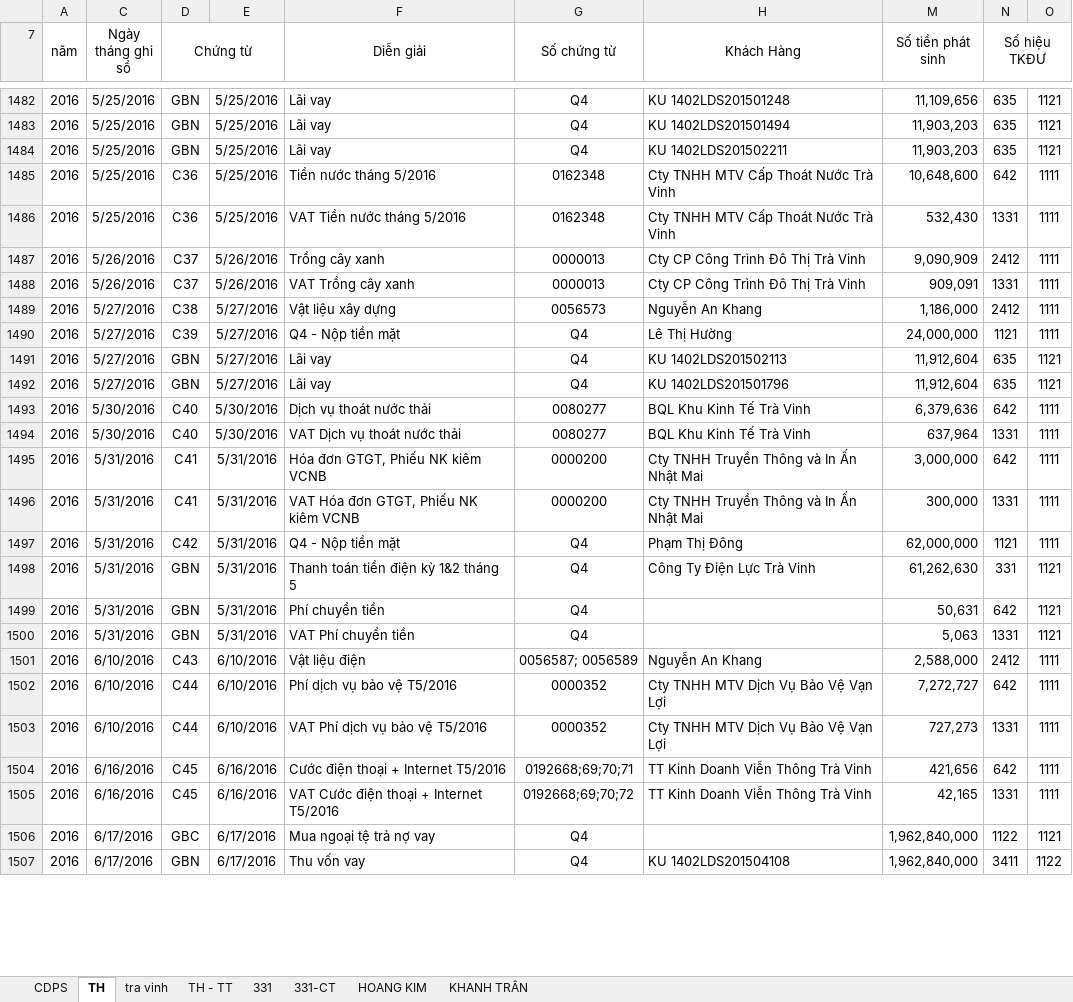
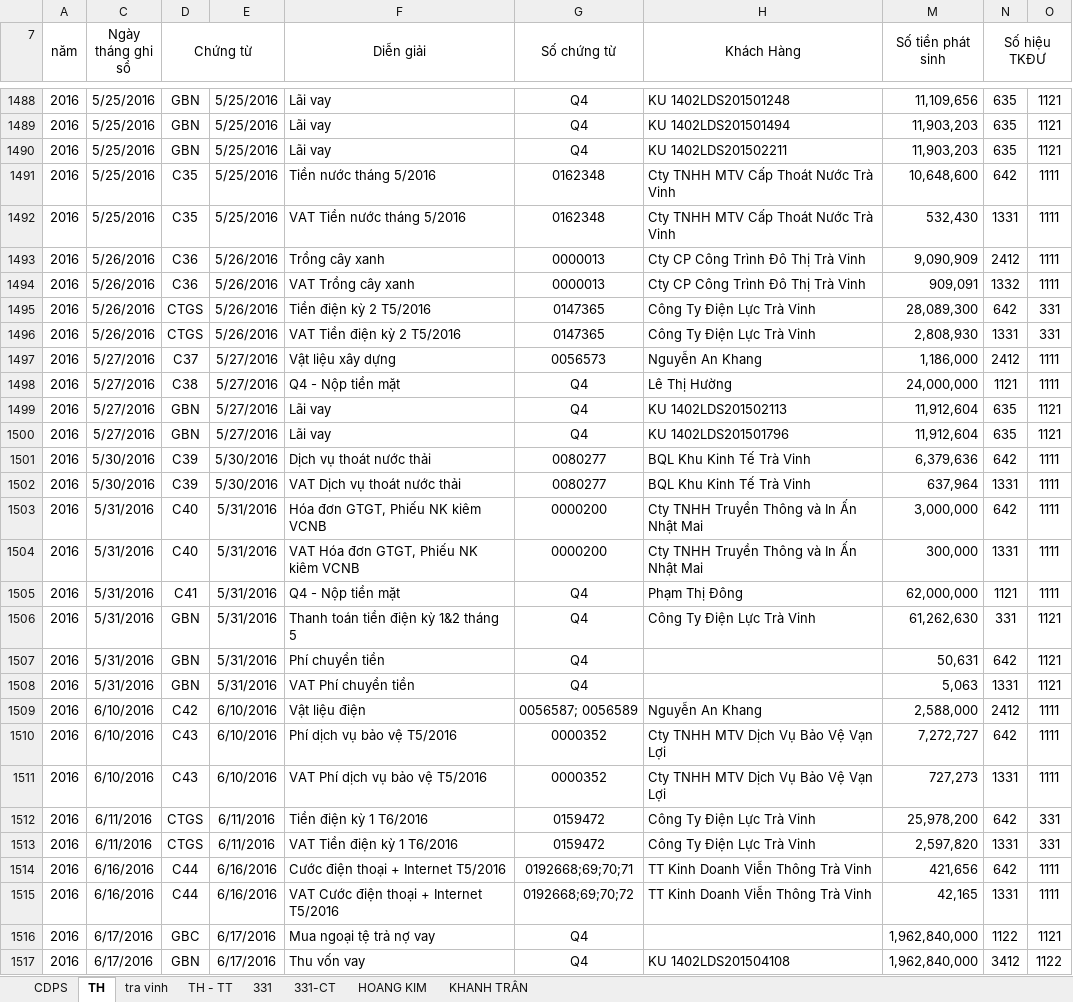
Before and after one commit to vuphuong11/AN-LAC-TV, an Excel workbook: SO SACH/2016/An Lạc TV.xlsx, sheet TH, drawn as a sheet; only a part is shown, gaps mark what is left out; values as stored, in another font and other column widths than the file's, no borders; addresses are those after the commit; the diff covers the shown part only; the diff names each change by its address in the sheet, - before the commit and + after, or states it on an @@ line.

```diff
--- a/SO SACH/2016/An Lạc TV.xlsx (sheet TH)
+++ b/SO SACH/2016/An Lạc TV.xlsx (sheet TH)
-D1491:D1492 (Chứng từ): C36
+D1491:D1492 (Chứng từ): C35
-D1493:D1494 (Chứng từ): C37
+D1493:D1494 (Chứng từ): C36
-N1494 (Số hiệu TKĐƯ): 1331
+N1494 (Số hiệu TKĐƯ): 1332
+row 1495: 2016 | 5/26/2016 | CTGS | 5/26/2016 | Tiền điện kỳ 2 T5/2016 | 0147365 | Công Ty Điện Lực Trà Vinh | 28,089,300 | 642 | 331
+row 1496: 2016 | 5/26/2016 | CTGS | 5/26/2016 | VAT Tiền điện kỳ 2 T5/2016 | 0147365 | Công Ty Điện Lực Trà Vinh | 2,808,930 | 1331 | 331
-D1497 (Chứng từ): C38
+D1497 (Chứng từ): C37
-D1498 (Chứng từ): C39
+D1498 (Chứng từ): C38
-D1501:D1502 (Chứng từ): C40
+D1501:D1502 (Chứng từ): C39
-D1503:D1504 (Chứng từ): C41
+D1503:D1504 (Chứng từ): C40
-D1505 (Chứng từ): C42
+D1505 (Chứng từ): C41
-D1509 (Chứng từ): C43
+D1509 (Chứng từ): C42
-D1510:D1511 (Chứng từ): C44
+D1510:D1511 (Chứng từ): C43
+row 1512: 2016 | 6/11/2016 | CTGS | 6/11/2016 | Tiền điện kỳ 1 T6/2016 | 0159472 | Công Ty Điện Lực Trà Vinh | 25,978,200 | 642 | 331
+row 1513: 2016 | 6/11/2016 | CTGS | 6/11/2016 | VAT Tiền điện kỳ 1 T6/2016 | 0159472 | Công Ty Điện Lực Trà Vinh | 2,597,820 | 1331 | 331
-D1514:D1515 (Chứng từ): C45
+D1514:D1515 (Chứng từ): C44
-N1517 (Số hiệu TKĐƯ): 3411
+N1517 (Số hiệu TKĐƯ): 3412
```
Also changed, not shown: other rows of this sheet, sheet 331-CT, sheet TH - TT, sheet CDPS, sheet tra vinh, sheet 331, sheet HOANG KIM, formulas that keep their value, hidden cells, 38 other files.
